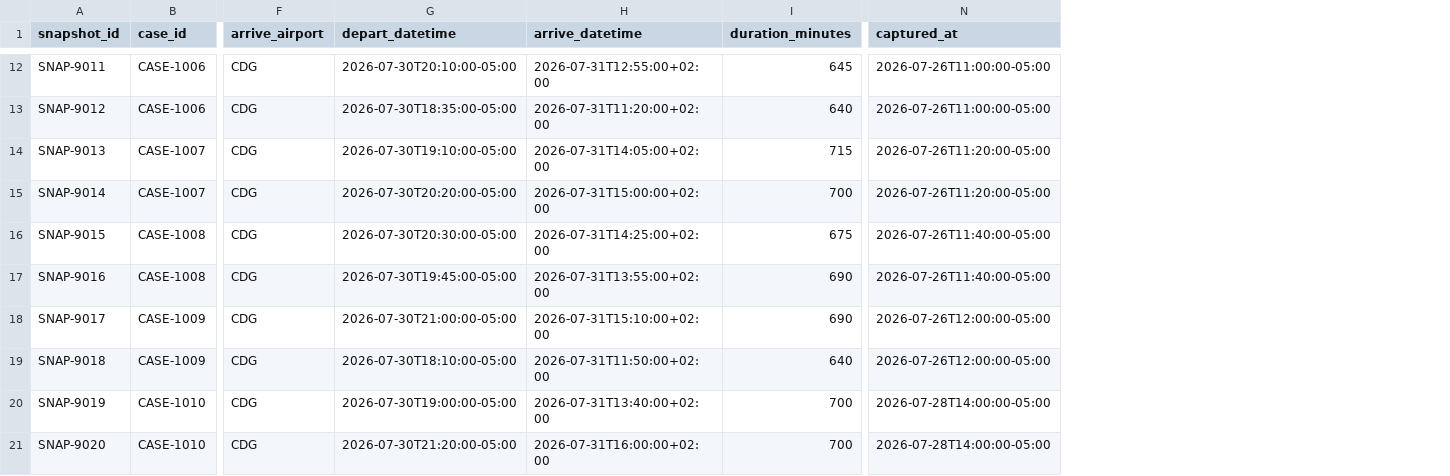
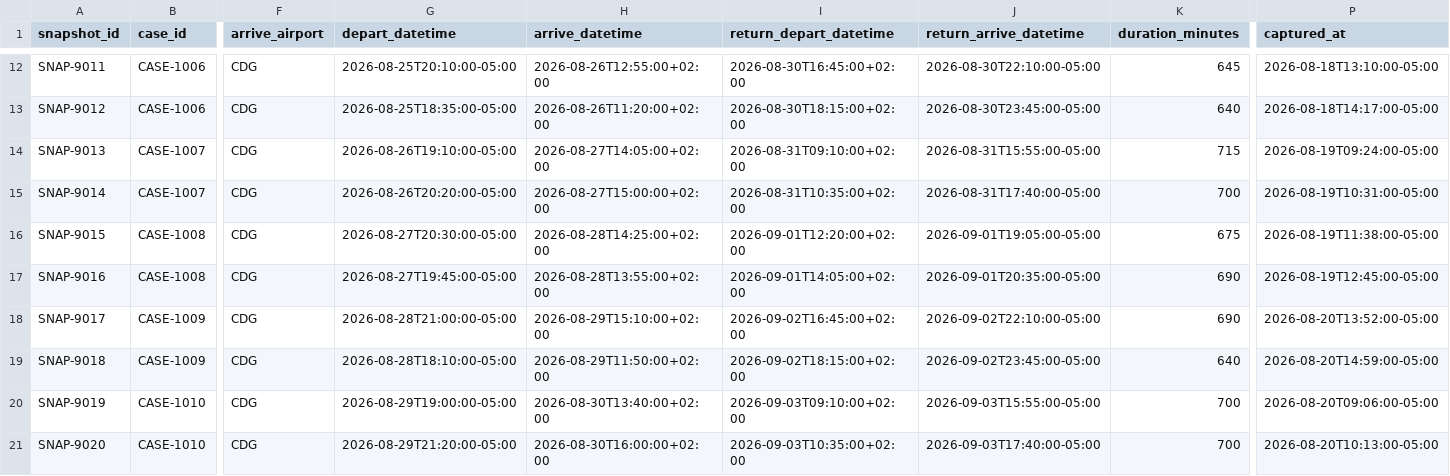
Before and after one commit to swetbhas/scheduledTravelBooking, a CSV file: travel-planner-agent/data/flight_snapshots.csv, drawn as a sheet; only a part is shown, gaps mark what is left out; addresses are those after the commit; the diff covers the shown part only; the diff names each change by its address in the sheet, - before the commit and + after, or states it on an @@ line.

```diff
--- a/travel-planner-agent/data/flight_snapshots.csv
+++ b/travel-planner-agent/data/flight_snapshots.csv
+column I (return_depart_datetime), rows 12-21: 2026-08-30T16:45:00+02:00 | 2026-08-30T18:15:00+02:00 | 2026-08-31T09:10:00+02:00 | 2026-08-31T10:35:00+02:00 | 2026-09-01T12:20:00+02:00 | 2026-09-01T14:05:00+02:00 | 2026-09-02T16:45:00+02:00 | 2026-09-02T18:15:00+02:00 | 2026-09-03T09:10:00+02:00 | 2026-09-03T10:35:00+02:00
+column J (return_arrive_datetime), rows 12-21: 2026-08-30T22:10:00-05:00 | 2026-08-30T23:45:00-05:00 | 2026-08-31T15:55:00-05:00 | 2026-08-31T17:40:00-05:00 | 2026-09-01T19:05:00-05:00 | 2026-09-01T20:35:00-05:00 | 2026-09-02T22:10:00-05:00 | 2026-09-02T23:45:00-05:00 | 2026-09-03T15:55:00-05:00 | 2026-09-03T17:40:00-05:00
-G12 (depart_datetime): 2026-07-30T20:10:00-05:00
+G12 (depart_datetime): 2026-08-25T20:10:00-05:00
-H12 (arrive_datetime): 2026-07-31T12:55:00+02:00
+H12 (arrive_datetime): 2026-08-26T12:55:00+02:00
-P12 (captured_at): 2026-07-26T11:00:00-05:00
+P12 (captured_at): 2026-08-18T13:10:00-05:00
-G13 (depart_datetime): 2026-07-30T18:35:00-05:00
+G13 (depart_datetime): 2026-08-25T18:35:00-05:00
-H13 (arrive_datetime): 2026-07-31T11:20:00+02:00
+H13 (arrive_datetime): 2026-08-26T11:20:00+02:00
-P13 (captured_at): 2026-07-26T11:00:00-05:00
+P13 (captured_at): 2026-08-18T14:17:00-05:00
-G14 (depart_datetime): 2026-07-30T19:10:00-05:00
+G14 (depart_datetime): 2026-08-26T19:10:00-05:00
-H14 (arrive_datetime): 2026-07-31T14:05:00+02:00
+H14 (arrive_datetime): 2026-08-27T14:05:00+02:00
-P14 (captured_at): 2026-07-26T11:20:00-05:00
+P14 (captured_at): 2026-08-19T09:24:00-05:00
-G15 (depart_datetime): 2026-07-30T20:20:00-05:00
+G15 (depart_datetime): 2026-08-26T20:20:00-05:00
-H15 (arrive_datetime): 2026-07-31T15:00:00+02:00
+H15 (arrive_datetime): 2026-08-27T15:00:00+02:00
-P15 (captured_at): 2026-07-26T11:20:00-05:00
+P15 (captured_at): 2026-08-19T10:31:00-05:00
-G16 (depart_datetime): 2026-07-30T20:30:00-05:00
+G16 (depart_datetime): 2026-08-27T20:30:00-05:00
-H16 (arrive_datetime): 2026-07-31T14:25:00+02:00
+H16 (arrive_datetime): 2026-08-28T14:25:00+02:00
-P16 (captured_at): 2026-07-26T11:40:00-05:00
+P16 (captured_at): 2026-08-19T11:38:00-05:00
-G17 (depart_datetime): 2026-07-30T19:45:00-05:00
+G17 (depart_datetime): 2026-08-27T19:45:00-05:00
-H17 (arrive_datetime): 2026-07-31T13:55:00+02:00
+H17 (arrive_datetime): 2026-08-28T13:55:00+02:00
-P17 (captured_at): 2026-07-26T11:40:00-05:00
+P17 (captured_at): 2026-08-19T12:45:00-05:00
-G18 (depart_datetime): 2026-07-30T21:00:00-05:00
+G18 (depart_datetime): 2026-08-28T21:00:00-05:00
-H18 (arrive_datetime): 2026-07-31T15:10:00+02:00
+H18 (arrive_datetime): 2026-08-29T15:10:00+02:00
-P18 (captured_at): 2026-07-26T12:00:00-05:00
+P18 (captured_at): 2026-08-20T13:52:00-05:00
-G19 (depart_datetime): 2026-07-30T18:10:00-05:00
+G19 (depart_datetime): 2026-08-28T18:10:00-05:00
-H19 (arrive_datetime): 2026-07-31T11:50:00+02:00
+H19 (arrive_datetime): 2026-08-29T11:50:00+02:00
-P19 (captured_at): 2026-07-26T12:00:00-05:00
+P19 (captured_at): 2026-08-20T14:59:00-05:00
-G20 (depart_datetime): 2026-07-30T19:00:00-05:00
+G20 (depart_datetime): 2026-08-29T19:00:00-05:00
-H20 (arrive_datetime): 2026-07-31T13:40:00+02:00
+H20 (arrive_datetime): 2026-08-30T13:40:00+02:00
-P20 (captured_at): 2026-07-28T14:00:00-05:00
+P20 (captured_at): 2026-08-20T09:06:00-05:00
-G21 (depart_datetime): 2026-07-30T21:20:00-05:00
+G21 (depart_datetime): 2026-08-29T21:20:00-05:00
-H21 (arrive_datetime): 2026-07-31T16:00:00+02:00
+H21 (arrive_datetime): 2026-08-30T16:00:00+02:00
-P21 (captured_at): 2026-07-28T14:00:00-05:00
+P21 (captured_at): 2026-08-20T10:13:00-05:00
```
Also changed, not shown: 1 added row and 60 edited cells elsewhere in this file, travel-planner-agent/data/alert_history.csv, travel-planner-agent/data/monitoring_cases.csv, 4 other files.
